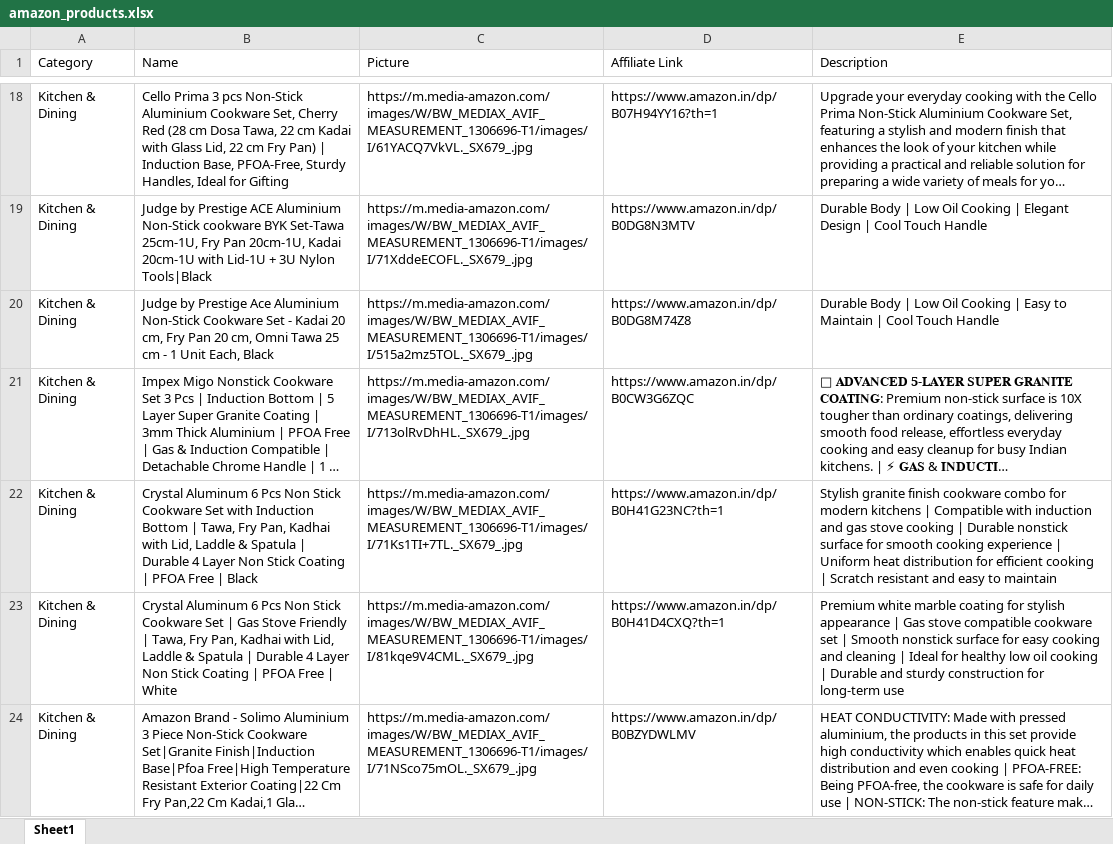
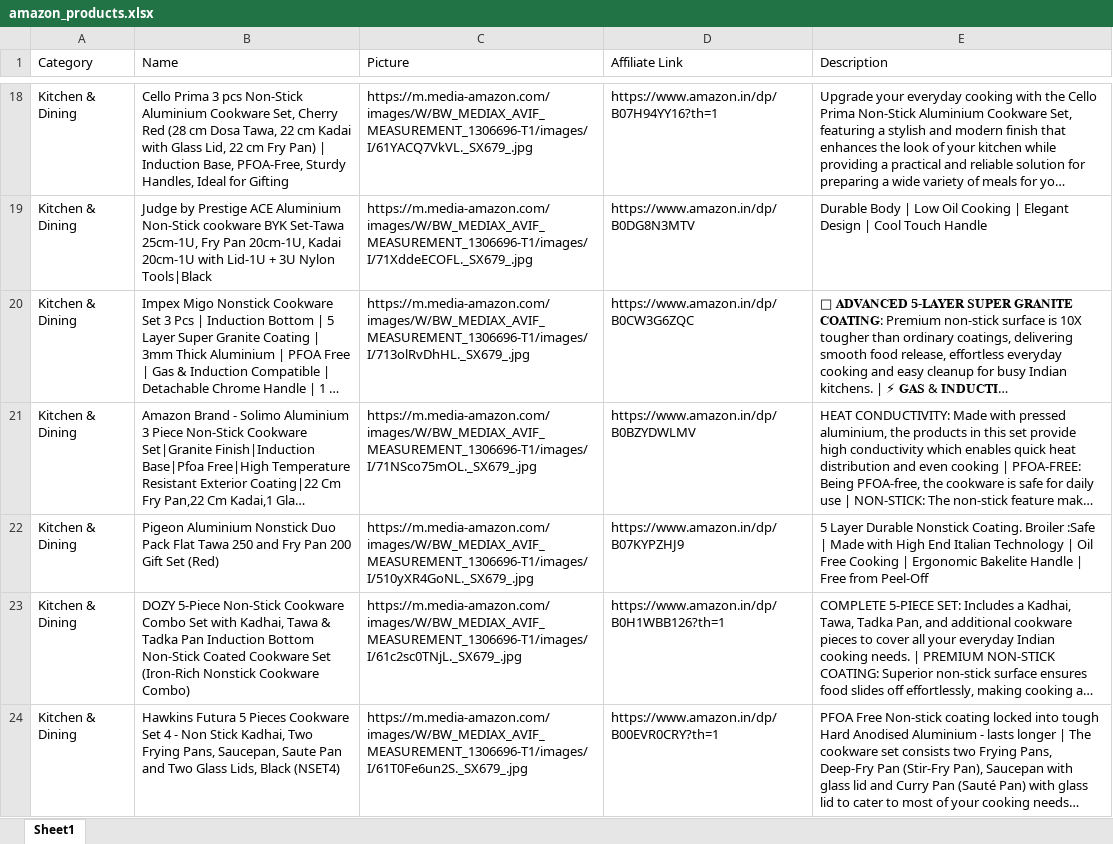
Before and after one commit to Revanth1310/amazon_to_pintrest, an Excel workbook: data/amazon_products.xlsx, sheet Sheet1, drawn as a sheet; only a part is shown, gaps mark what is left out; the shorter side is filled out with more unchanged rows; long unchanged cells end in …; values as stored, in another font and other column widths than the file's, no borders; the diff covers the shown part only; the diff names each change by its address in the sheet, - before the commit and + after, or states it on an @@ line.

```diff
--- a/data/amazon_products.xlsx (sheet Sheet1)
+++ b/data/amazon_products.xlsx (sheet Sheet1)
-row 20: Kitchen & Dining | Judge by Prestige Ace Aluminium Non-Stick Cookware Set - Kadai 20 cm, Fry Pan 20 cm, Omni Tawa 25 cm - 1 Unit Each, Black | https://m.media-amazon.com/images/W/BW_MEDIAX_AVIF_MEASUREMENT_1306696-T1/images/I/515a2mz5TOL._SX679_.jpg | https://www.amazon.in/dp/B0DG8M74Z8 | Durable Body | Low Oil Cooking | Easy to Maintain | Cool Touch Handle
-row 22: Kitchen & Dining | Crystal Aluminum 6 Pcs Non Stick Cookware Set with Induction Bottom | Tawa, Fry Pan, Kadhai with Lid, Laddle & Spatula | Durable 4 Layer Non Stick Coating | PFOA Free | Black | https://m.media-amazon.com/images/W/BW_MEDIAX_AVIF_MEASUREMENT_1306696-T1/images/I/71Ks1TI+7TL._SX679_.jpg | https://www.amazon.in/dp/B0H41G23NC?th=1 | Stylish granite finish cookware combo for modern kitchens | Compatible with induction and gas stove cooking | Durable nonstick surface for smooth cooking experience | Uniform heat distribution for efficient cooking | Scratch resistant and easy to maintain
-row 23: Kitchen & Dining | Crystal Aluminum 6 Pcs Non Stick Cookware Set | Gas Stove Friendly | Tawa, Fry Pan, Kadhai with Lid, Laddle & Spatula | Durable 4 Layer Non Stick Coating | PFOA Free | White | https://m.media-amazon.com/images/W/BW_MEDIAX_AVIF_MEASUREMENT_1306696-T1/images/I/81kqe9V4CML._SX679_.jpg | https://www.amazon.in/dp/B0H41D4CXQ?th=1 | Premium white marble coating for stylish appearance | Gas stove compatible cookware set | Smooth nonstick surface for easy cooking and cleaning | Ideal for healthy low oil cooking | Durable and sturdy construction for long-term use
```
Also changed, not shown: 9 removed rows elsewhere in this sheet, data/posted_pins.xlsx.
